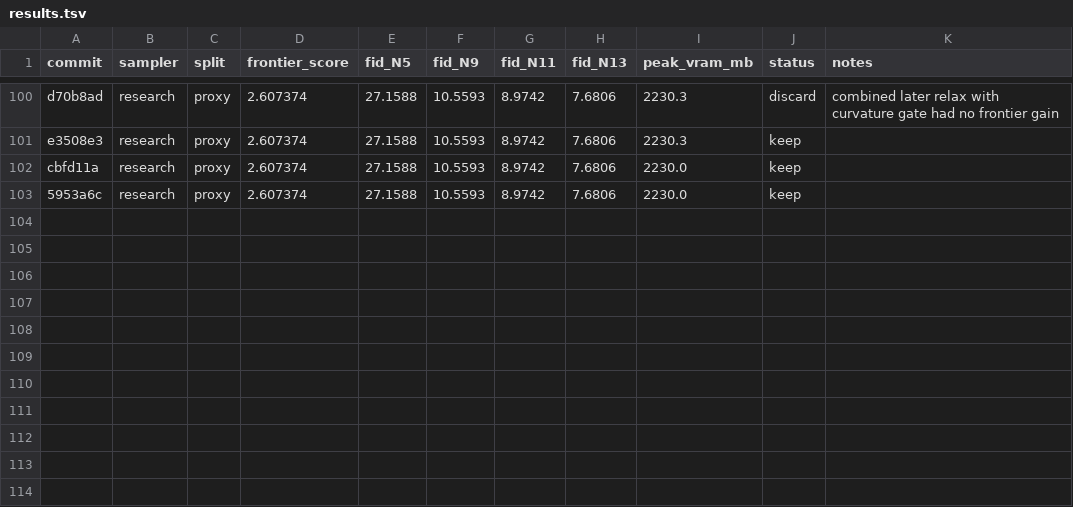
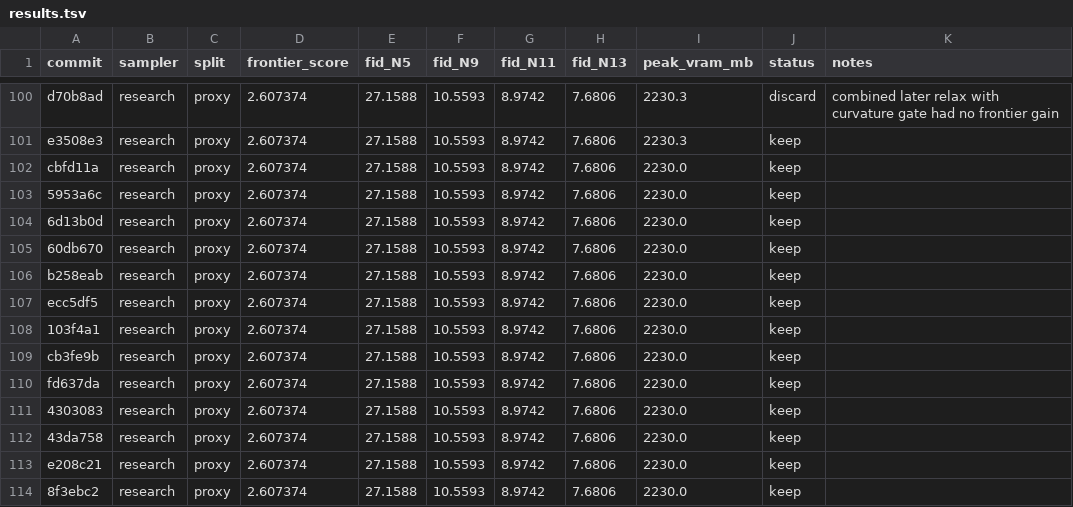
Before and after one commit to Colanora/improved-edm, a TSV file: results.tsv, drawn as a sheet; only a part is shown, gaps mark what is left out.

```diff
--- a/results.tsv
+++ b/results.tsv
@@ -103 +103,12 @@ cbfd11a	research	proxy	2.607374	27.1588	10.5593	8.9742	7.6806	2230.0	keep
 5953a6c	research	proxy	2.607374	27.1588	10.5593	8.9742	7.6806	2230.0	keep	
+6d13b0d	research	proxy	2.607374	27.1588	10.5593	8.9742	7.6806	2230.0	keep	
+60db670	research	proxy	2.607374	27.1588	10.5593	8.9742	7.6806	2230.0	keep	
+b258eab	research	proxy	2.607374	27.1588	10.5593	8.9742	7.6806	2230.0	keep	
+ecc5df5	research	proxy	2.607374	27.1588	10.5593	8.9742	7.6806	2230.0	keep	
+103f4a1	research	proxy	2.607374	27.1588	10.5593	8.9742	7.6806	2230.0	keep	
+cb3fe9b	research	proxy	2.607374	27.1588	10.5593	8.9742	7.6806	2230.0	keep	
+fd637da	research	proxy	2.607374	27.1588	10.5593	8.9742	7.6806	2230.0	keep	
+4303083	research	proxy	2.607374	27.1588	10.5593	8.9742	7.6806	2230.0	keep	
+43da758	research	proxy	2.607374	27.1588	10.5593	8.9742	7.6806	2230.0	keep	
+e208c21	research	proxy	2.607374	27.1588	10.5593	8.9742	7.6806	2230.0	keep	
+8f3ebc2	research	proxy	2.607374	27.1588	10.5593	8.9742	7.6806	2230.0	keep	
```
Also changed, not shown: 1 other file.
